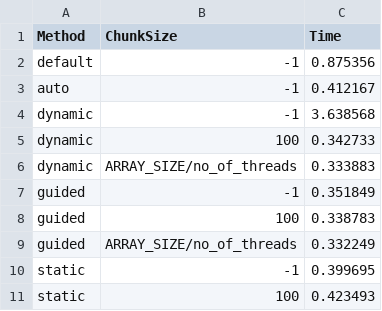
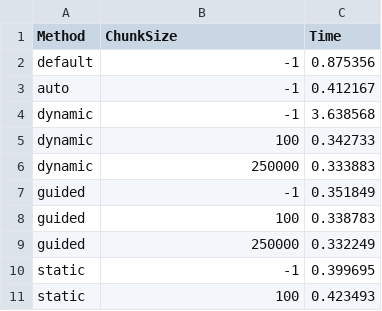
Before and after one commit to gahan9/DPS_lab, a CSV file: practical3/src/observation.csv, drawn as a sheet.

Commit message:
updated observation and main file

```diff
--- a/practical3/src/observation.csv
+++ b/practical3/src/observation.csv
@@ -5,6 +5,6 @@ dynamic, -1, 3.638568
 dynamic, 100, 0.342733
-dynamic, ARRAY_SIZE/no_of_threads, 0.333883
+dynamic, 250000, 0.333883
 guided, -1, 0.351849
 guided, 100, 0.338783
-guided, ARRAY_SIZE/no_of_threads, 0.332249
+guided, 250000, 0.332249
 static, -1, 0.399695
```
Also changed, not shown: 1 other file.
